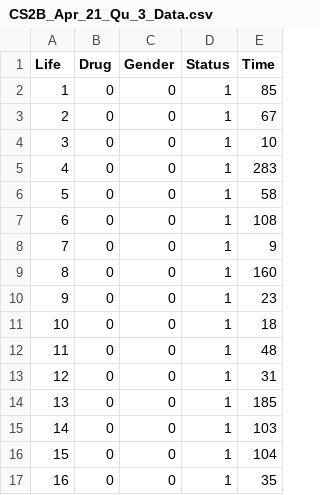
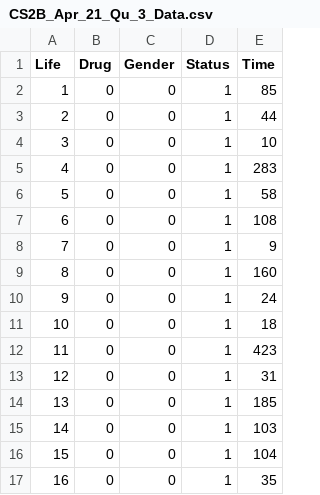
Before and after one commit to taipahuchu/demo3, a CSV file: CS2B_Apr_21_Qu_3_Data.csv, drawn as a sheet; only a part is shown.

Commit message:
Update CS2B_Apr_21_Qu_3_Data.csv

```diff
--- a/CS2B_Apr_21_Qu_3_Data.csv
+++ b/CS2B_Apr_21_Qu_3_Data.csv
@@ -2,3 +2,3 @@ Life,Drug,Gender,Status,Time
 1,0,0,1,85
-2,0,0,1,67
+2,0,0,1,44
 3,0,0,1,10
@@ -9,5 +9,5 @@ Life,Drug,Gender,Status,Time
 8,0,0,1,160
-9,0,0,1,23
+9,0,0,1,24
 10,0,0,1,18
-11,0,0,1,48
+11,0,0,1,423
 12,0,0,1,31
```
